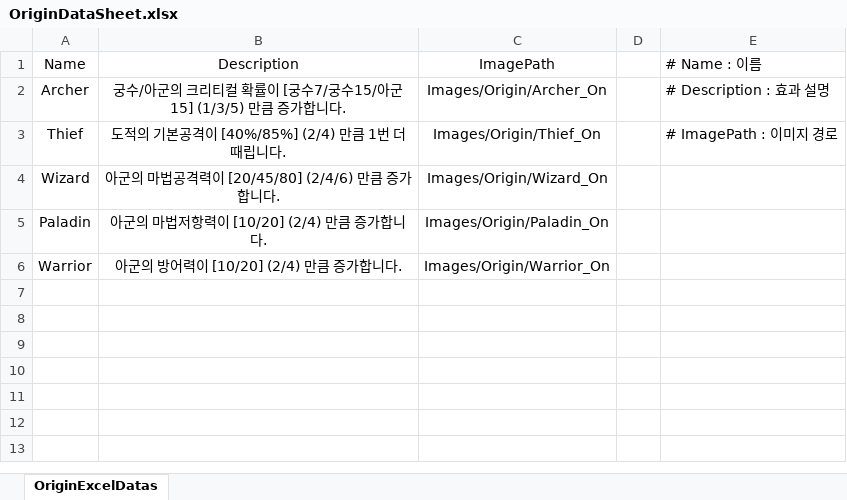
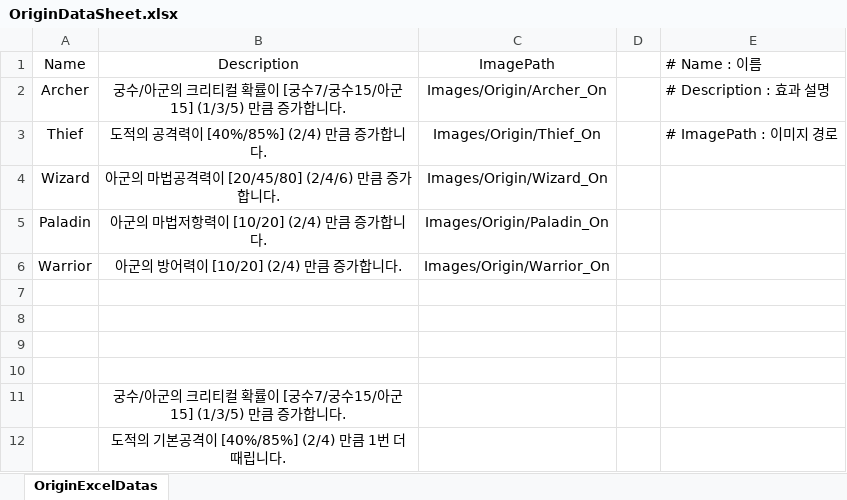
Before and after one commit to jwkim9612/Synergy-Dungeon, an Excel workbook: Assets/Shared/ExcelImporter/Excels/Synergy/OriginDataSheet.xlsx, sheet OriginExcelDatas, drawn as a sheet; values as stored, in another font and other column widths than the file's, no borders; the diff names each change by its address in the sheet, - before the commit and + after, or states it on an @@ line.

```diff
--- a/Assets/Shared/ExcelImporter/Excels/Synergy/OriginDataSheet.xlsx (sheet OriginExcelDatas)
+++ b/Assets/Shared/ExcelImporter/Excels/Synergy/OriginDataSheet.xlsx (sheet OriginExcelDatas)
-B3: 도적의 기본공격이 [40%/85%] (2/4) 만큼 1번 더 때립니다.
+B3: 도적의 공격력이 [40%/85%] (2/4) 만큼 증가합니다.
+row 7: (empty)
+row 8: (empty)
+row 9: (empty)
+row 10: (empty)
+row 11:  | 궁수/아군의 크리티컬 확률이 [궁수7/궁수15/아군15] (1/3/5) 만큼 증가합니다.
+row 12:  | 도적의 기본공격이 [40%/85%] (2/4) 만큼 1번 더 때립니다.
```
Also changed, not shown: Assets/Shared/ExcelImporter/Excels/Synergy/TribeDataSheet.xlsx, 14 other files.
